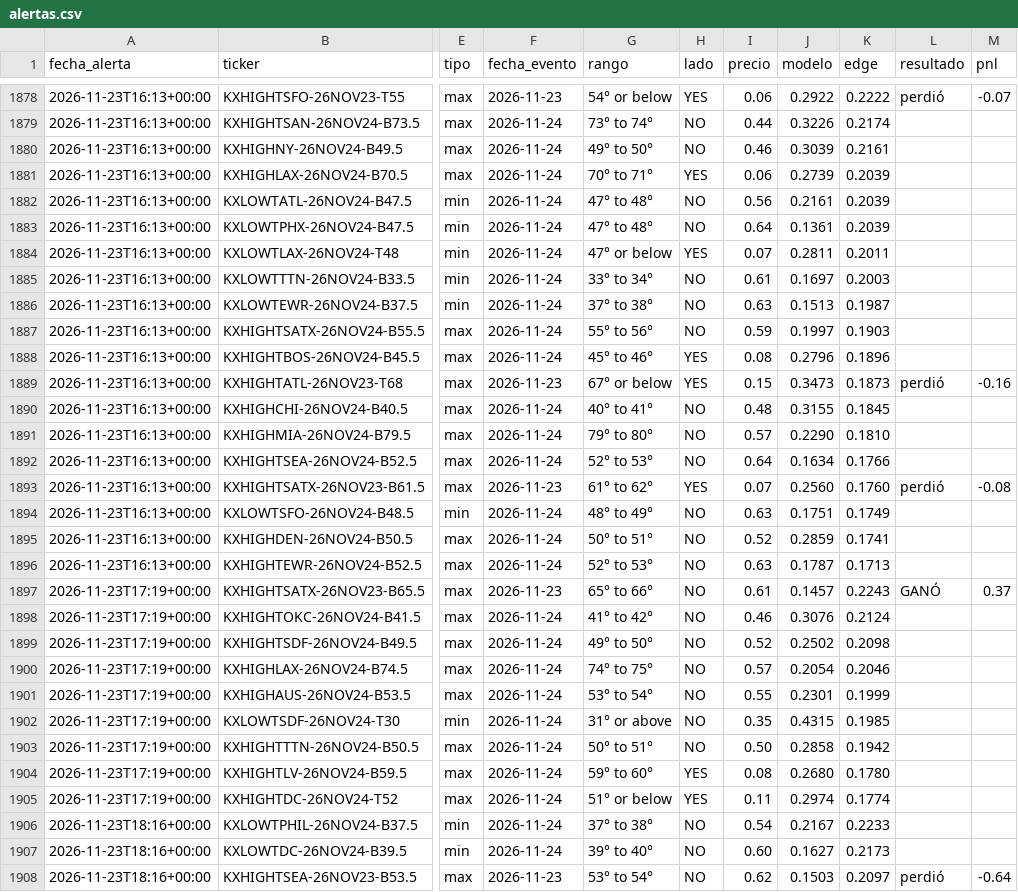
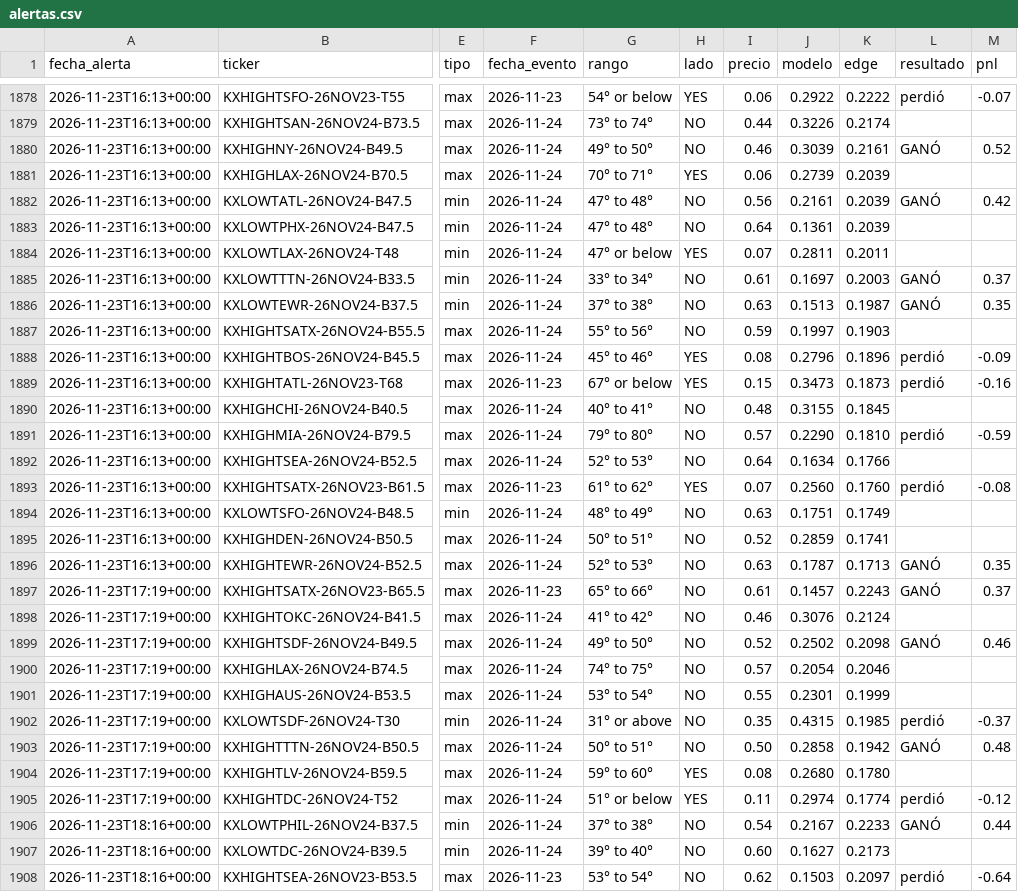
Before and after one commit to juanpablowallstreet-tech/climateradar, a CSV file: estado/alertas.csv, drawn as a sheet; only a part is shown, gaps mark what is left out; the diff covers the shown part only; the diff names each change by its address in the sheet, - before the commit and + after, or states it on an @@ line.

Commit message:
estado radar

```diff
--- a/estado/alertas.csv
+++ b/estado/alertas.csv
-L1880 (resultado): (empty)
+L1880 (resultado): GANÓ
-M1880 (pnl): (empty)
+M1880 (pnl): 0.52
-L1882 (resultado): (empty)
+L1882 (resultado): GANÓ
-M1882 (pnl): (empty)
+M1882 (pnl): 0.42
-L1885:L1886 (resultado): (empty)
+L1885:L1886 (resultado): GANÓ
-M1885 (pnl): (empty)
+M1885 (pnl): 0.37
-M1886 (pnl): (empty)
+M1886 (pnl): 0.35
-L1888 (resultado): (empty)
+L1888 (resultado): perdió
-M1888 (pnl): (empty)
+M1888 (pnl): -0.09
-L1891 (resultado): (empty)
+L1891 (resultado): perdió
-M1891 (pnl): (empty)
+M1891 (pnl): -0.59
-L1896 (resultado): (empty)
+L1896 (resultado): GANÓ
-M1896 (pnl): (empty)
+M1896 (pnl): 0.35
-L1899 (resultado): (empty)
+L1899 (resultado): GANÓ
-M1899 (pnl): (empty)
+M1899 (pnl): 0.46
-L1902 (resultado): (empty)
+L1902 (resultado): perdió
-M1902 (pnl): (empty)
+M1902 (pnl): -0.37
-L1903 (resultado): (empty)
+L1903 (resultado): GANÓ
-M1903 (pnl): (empty)
+M1903 (pnl): 0.48
-L1905 (resultado): (empty)
+L1905 (resultado): perdió
-M1905 (pnl): (empty)
+M1905 (pnl): -0.12
-L1906 (resultado): (empty)
+L1906 (resultado): GANÓ
-M1906 (pnl): (empty)
+M1906 (pnl): 0.44
```
Also changed, not shown: 1 added row and 38 edited cells elsewhere in this file, 1 other file.
